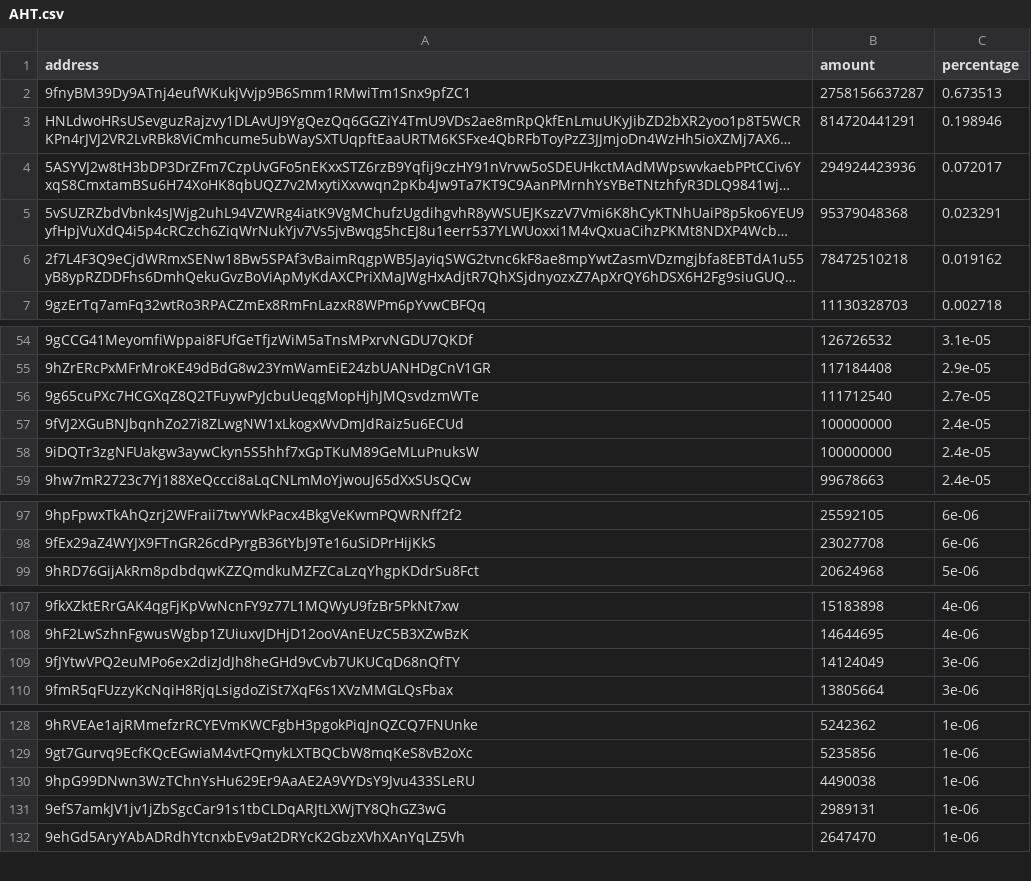
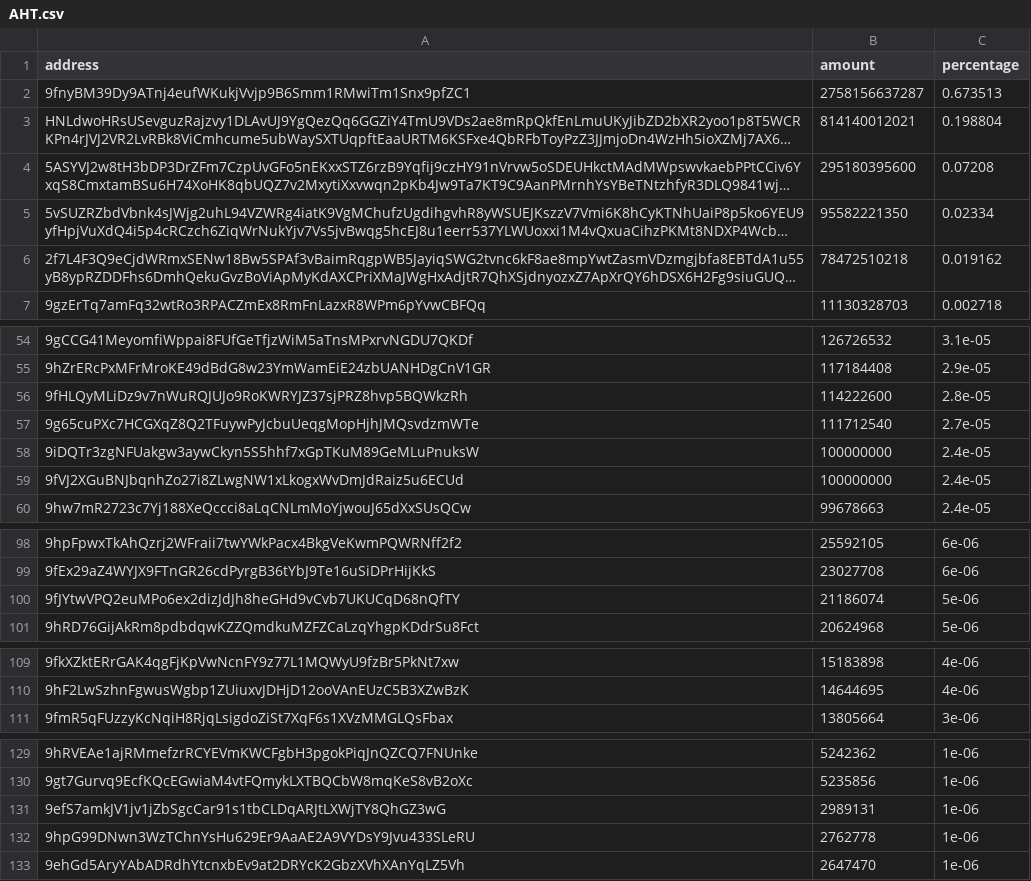
Before and after one commit to babygrenade/ergo-tokenautics, a CSV file: data/AHT.csv, drawn as a sheet; only a part is shown, gaps mark what is left out; long unchanged cells end in …; removed rows and columns are numbered as before the commit, all else as after; the diff covers the shown part only; the diff names each change by its address in the sheet, - before the commit and + after, or states it on an @@ line.

```diff
--- a/data/AHT.csv
+++ b/data/AHT.csv
-B3 (amount): 814720441291
+B3 (amount): 814140012021
-C3 (percentage): 0.198946
+C3 (percentage): 0.198804
-B4 (amount): 294924423936
+B4 (amount): 295180395600
-C4 (percentage): 0.072017
+C4 (percentage): 0.07208
-B5 (amount): 95379048368
+B5 (amount): 95582221350
-C5 (percentage): 0.023291
+C5 (percentage): 0.02334
+row 56: 9fHLQyMLiDz9v7nWuRQJUJo9RoKWRYJZ37sjPRZ8hvp5BQWkzRh | 114222600 | 2.8e-05
+row 100: 9fJYtwVPQ2euMPo6ex2dizJdJh8heGHd9vCvb7UKUCqD68nQfTY | 21186074 | 5e-06
-row 109: 9fJYtwVPQ2euMPo6ex2dizJdJh8heGHd9vCvb7UKUCqD68nQfTY | 14124049 | 3e-06
-row 130: 9hpG99DNwn3WzTChnYsHu629Er9AaAE2A9VYDsY9Jvu433SLeRU | 4490038 | 1e-06
+row 132: 9hpG99DNwn3WzTChnYsHu629Er9AaAE2A9VYDsY9Jvu433SLeRU | 2762778 | 1e-06
```
Also changed, not shown: 1 moved row and 3 edited cells elsewhere in this file, data/EGIO.csv, data/EPOS.csv, 14 other files.
